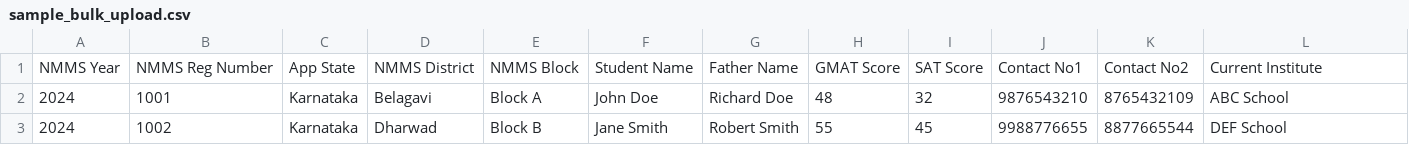
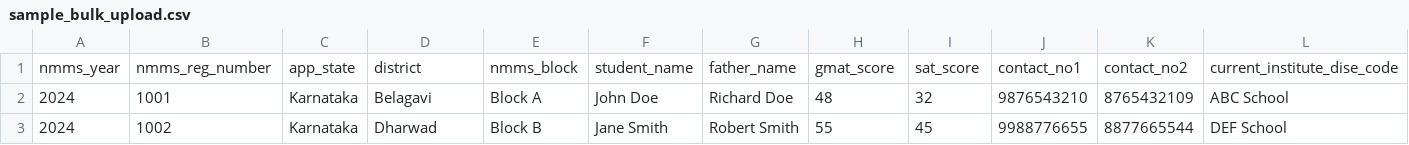
Before and after one commit to vishalvaddar/PP-Portal-v1, a CSV file: client/public/sample_bulk_upload.csv, drawn as a sheet; only a part is shown; removed rows and columns are numbered as before the commit, all else as after; rows hold the shown columns only; the diff names each change by its address in the sheet, - before the commit and + after, or states it on an @@ line.

```diff
--- a/client/public/sample_bulk_upload.csv
+++ b/client/public/sample_bulk_upload.csv
-row 1: NMMS Year | NMMS Reg Number | App State | NMMS District | NMMS Block | Student Name | Father Name | GMAT Score | SAT Score | Contact No1 | Contact No2 | Current Institute
+row 1: nmms_year | nmms_reg_number | app_state | district | nmms_block | student_name | father_name | gmat_score | sat_score | contact_no1 | contact_no2 | current_institute_dise_code
```
Also changed, not shown: 28 other files.
